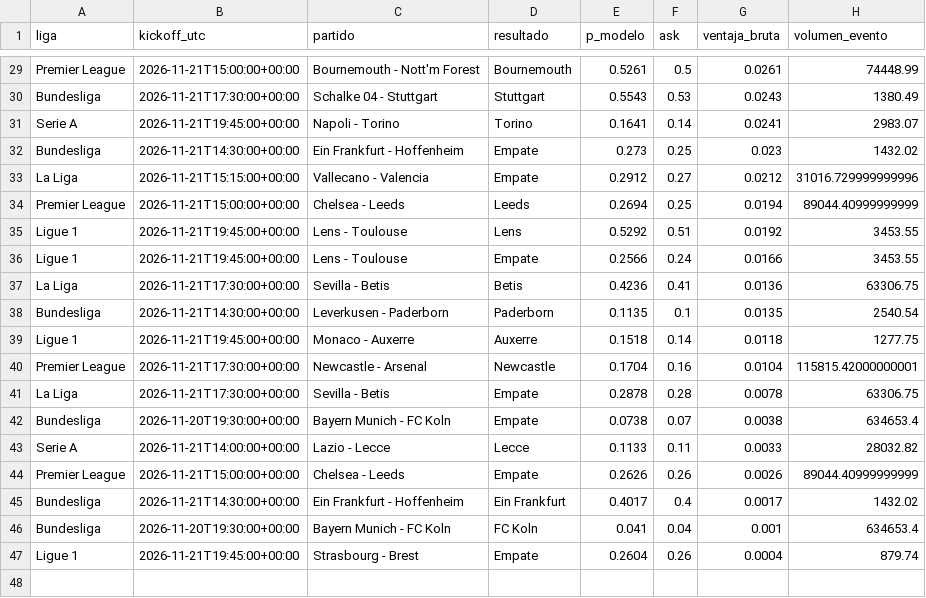
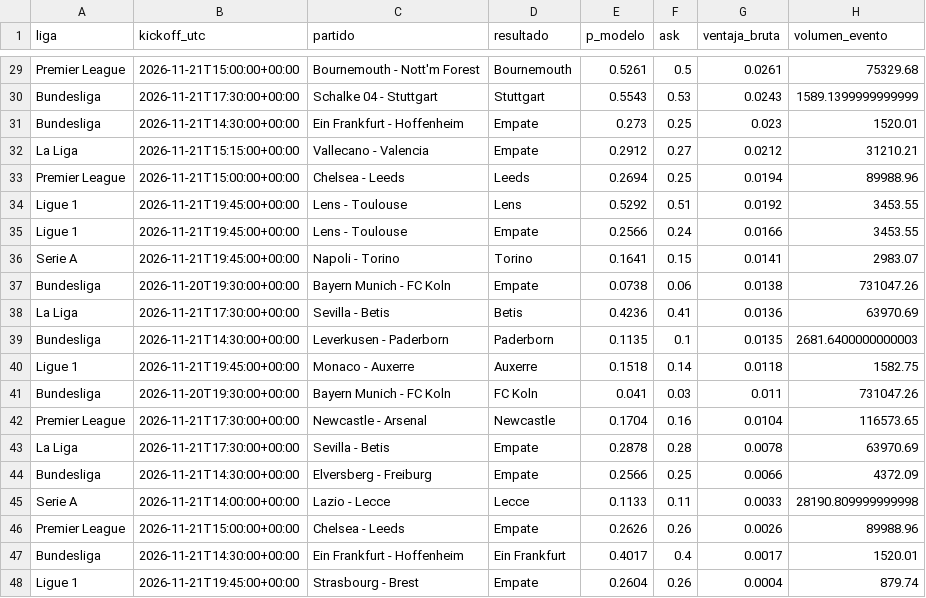
Before and after one commit to gabrielreyesu/mocha-picks, a CSV file: predictions/soccer_kalshi_edges.csv, drawn as a sheet; only a part is shown, gaps mark what is left out; removed rows and columns are numbered as before the commit, all else as after; the diff covers the shown part only; the diff names each change by its address in the sheet, - before the commit and + after, or states it on an @@ line.

```diff
--- a/predictions/soccer_kalshi_edges.csv
+++ b/predictions/soccer_kalshi_edges.csv
-H29 (volumen_evento): 74448.99
+H29 (volumen_evento): 75329.68
-H30 (volumen_evento): 1380.49
+H30 (volumen_evento): 1589.1399999999999
-row 31: Serie A | 2026-11-21T19:45:00+00:00 | Napoli - Torino | Torino | 0.1641 | 0.14 | 0.0241 | 2983.07
-H31 (volumen_evento): 1432.02
+H31 (volumen_evento): 1520.01
-H32 (volumen_evento): 31016.729999999996
+H32 (volumen_evento): 31210.21
-H33 (volumen_evento): 89044.40999999999
+H33 (volumen_evento): 89988.96
+row 36: Serie A | 2026-11-21T19:45:00+00:00 | Napoli - Torino | Torino | 0.1641 | 0.15 | 0.0141 | 2983.07
+row 37: Bundesliga | 2026-11-20T19:30:00+00:00 | Bayern Munich - FC Koln | Empate | 0.0738 | 0.06 | 0.0138 | 731047.26
-H38 (volumen_evento): 63306.75
+H38 (volumen_evento): 63970.69
-H39 (volumen_evento): 2540.54
+H39 (volumen_evento): 2681.6400000000003
-H40 (volumen_evento): 1277.75
+H40 (volumen_evento): 1582.75
+row 41: Bundesliga | 2026-11-20T19:30:00+00:00 | Bayern Munich - FC Koln | FC Koln | 0.041 | 0.03 | 0.011 | 731047.26
-H42 (volumen_evento): 115815.42000000001
+H42 (volumen_evento): 116573.65
-H43 (volumen_evento): 63306.75
+H43 (volumen_evento): 63970.69
-B44 (kickoff_utc): 2026-11-20T19:30:00+00:00
+B44 (kickoff_utc): 2026-11-21T14:30:00+00:00
-C44 (partido): Bayern Munich - FC Koln
+C44 (partido): Elversberg - Freiburg
-E44 (p_modelo): 0.0738
+E44 (p_modelo): 0.2566
-F44 (ask): 0.07
+F44 (ask): 0.25
-G44 (ventaja_bruta): 0.0038
+G44 (ventaja_bruta): 0.0066
-H44 (volumen_evento): 634653.4
+H44 (volumen_evento): 4372.09
-H45 (volumen_evento): 28032.82
+H45 (volumen_evento): 28190.809999999998
-H46 (volumen_evento): 89044.40999999999
+H46 (volumen_evento): 89988.96
-H47 (volumen_evento): 1432.02
+H47 (volumen_evento): 1520.01
-row 46: Bundesliga | 2026-11-20T19:30:00+00:00 | Bayern Munich - FC Koln | FC Koln | 0.041 | 0.04 | 0.001 | 634653.4
```
Also changed, not shown: 2 added rows, 2 removed rows and 23 edited cells elsewhere in this file, predictions/kalshi_snapshots.csv, 3 other files.
